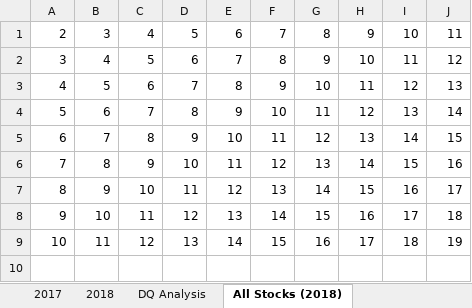
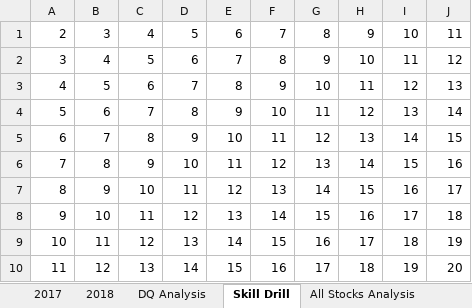
Before and after one commit to kjkubik/stock-analysis, an Excel workbook: green_stocks.xlsm, sheet Skill Drill, drawn as a sheet; values as stored, in another font and other column widths than the file's, no borders; the diff names each change by its address in the sheet, - before the commit and + after, or states it on an @@ line.

Commit message:
All Stocks have volume and return

```diff
--- a/green_stocks.xlsm (sheet Skill Drill)
+++ b/green_stocks.xlsm (sheet Skill Drill)
-sheet tab: All Stocks (2018)
+sheet tab: Skill Drill
+sheet tab: All Stocks Analysis
+row 10: 11 | 12 | 13 | 14 | 15 | 16 | 17 | 18 | 19 | 20
```
Also changed, not shown: 1 other file.
